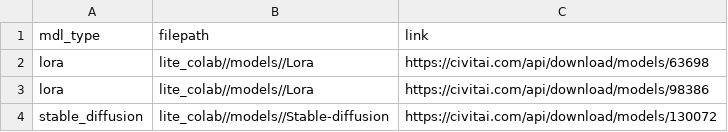
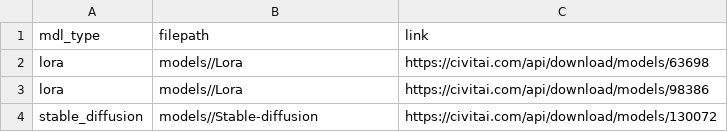
Before and after one commit to johnseed1/lite_colab, a CSV file: models/mdls.csv, drawn as a sheet.

Commit message:
Update mdls.csv

```diff
--- a/models/mdls.csv
+++ b/models/mdls.csv
@@ -1,4 +1,4 @@
 mdl_type,filepath,link
-lora,lite_colab//models//Lora,https://civitai.com/api/download/models/63698
-lora,lite_colab//models//Lora,https://civitai.com/api/download/models/98386
-stable_diffusion,lite_colab//models//Stable-diffusion,https://civitai.com/api/download/models/130072
+lora,models//Lora,https://civitai.com/api/download/models/63698
+lora,models//Lora,https://civitai.com/api/download/models/98386
+stable_diffusion,models//Stable-diffusion,https://civitai.com/api/download/models/130072
```
